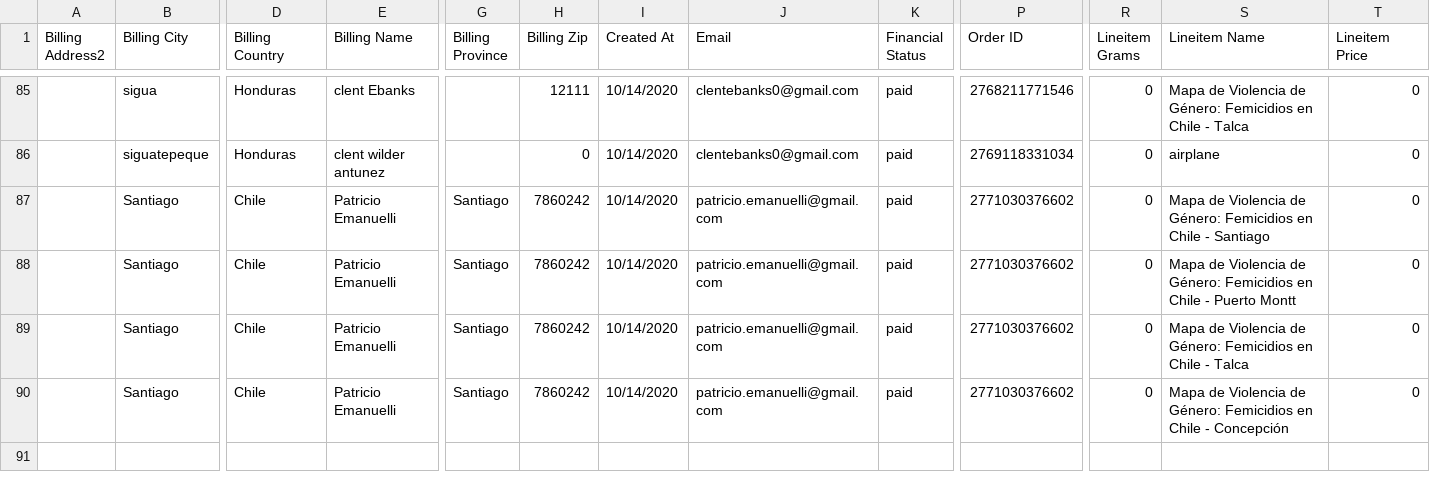
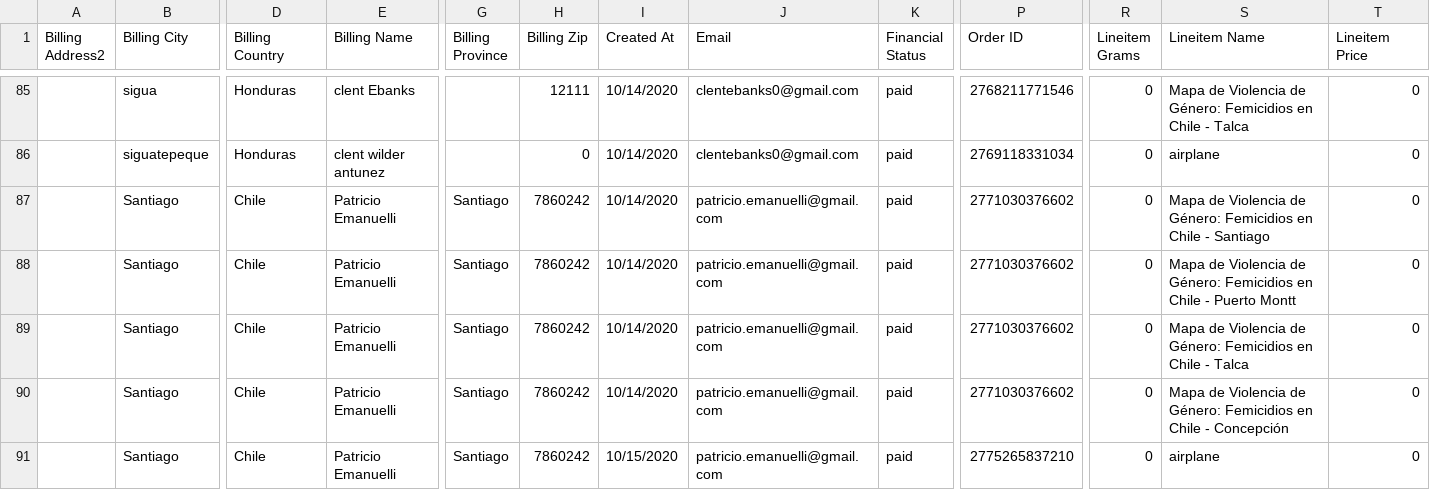
Before and after one commit to Sud-Austral/dropbox_to_github, a CSV file: orders.csv, drawn as a sheet; only a part is shown, gaps mark what is left out; rows hold the shown columns only; the diff names each change by its address in the sheet, - before the commit and + after, or states it on an @@ line.

```diff
--- a/orders.csv
+++ b/orders.csv
+row 91:  | Santiago | Chile | Patricio Emanuelli | Santiago | 7860242 | 10/15/2020 | patricio.emanuelli@gmail.com | paid | 2775265837210 | 0 | airplane | 0
```
Also changed, not shown: customers.csv, products.csv.
